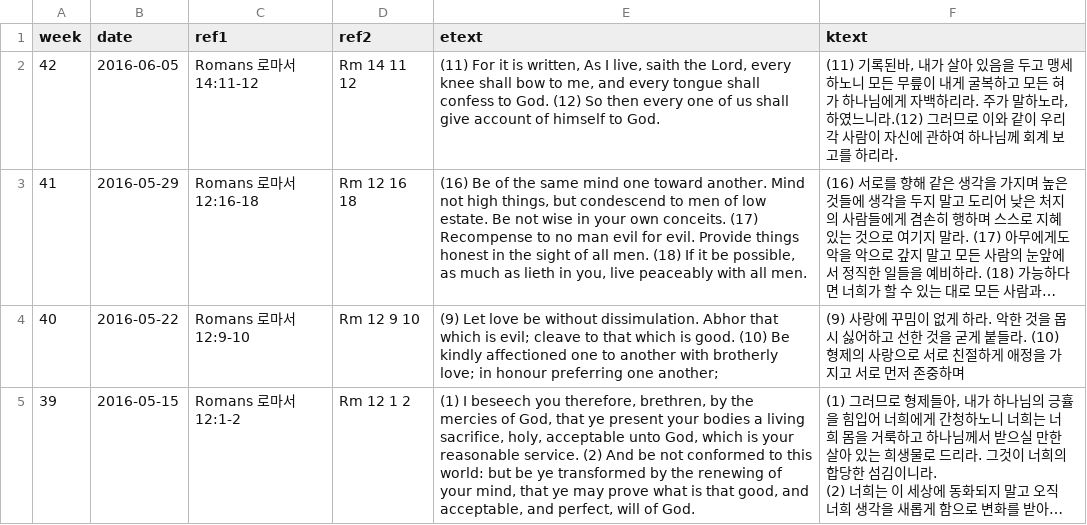
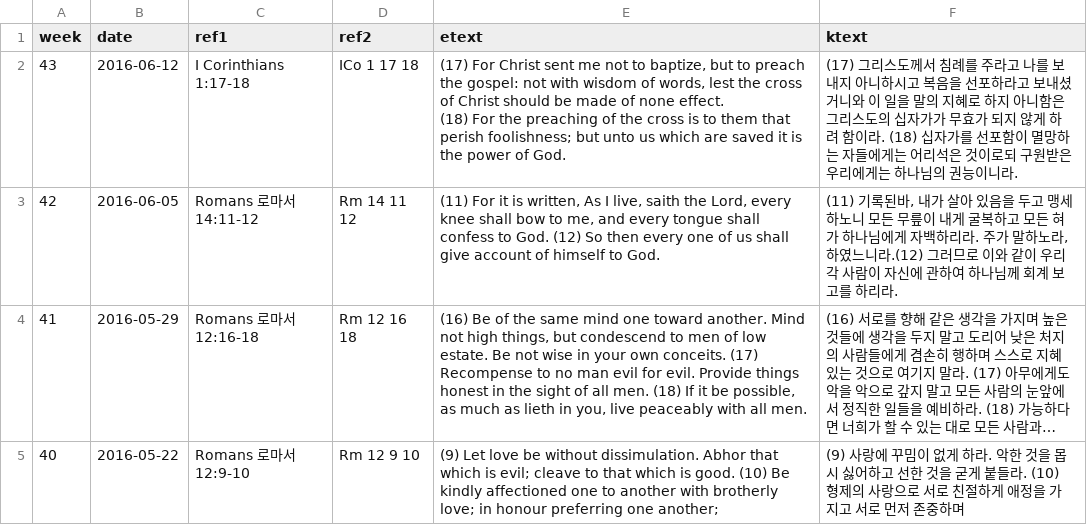
Before and after one commit to Hohyun/IIBC_Weekly_Verses, a CSV file: memory_verses.csv, drawn as a sheet; only a part is shown; the shorter side is filled out with more unchanged rows; long unchanged cells end in ….

Commit message:
43rd week's verses added.

```diff
--- a/memory_verses.csv
+++ b/memory_verses.csv
@@ -1,2 +1,4 @@
 week,date,ref1,ref2,etext,ktext
+43,2016-06-12,"I Corinthians 1:17-18","ICo 1 17 18","(17) For Christ sent me not to baptize, but to preach the gospel: not with wisdom of words, lest the cross of Christ should be made of none effect.
+(18) For the preaching of the cross is to them that perish foolishness; but unto us which are saved it is the power of God.","(17) 그리스도께서 침례를 주라고 나를 보내지 아니하시고 복음을 선포하라고 보내셨거니와 이 일을 말의 지혜로 하지 아니함은 그리스도의 십자가가 무효가 되지 않게 하려 함이라. (18) 십자가를 선포함이 멸망하는 자들에게는 어리석은 것이로되 구원받은 우리에게는 하나님의 권능이니라."
 42,2016-06-05,"Romans 로마서 14:11-12","Rm 14 11 12","(11) For it is written, As I live, saith the Lord, every knee shall bow to me, and every tongue shall confess to God. (12) So then every one of us shall give account of himself to God.","(11) 기록된바, 내가 살아 있음을 두고 맹세하노니 모든 무릎이 내게 굴복하고 모든 혀가 하나님에게 자백하리라. 주가 말하노라, 하였느니라.(12) 그러므로 이와 같이 우리 각 사람이 자신에 관하여 하나님께 회계 보고를 하리라."
```
